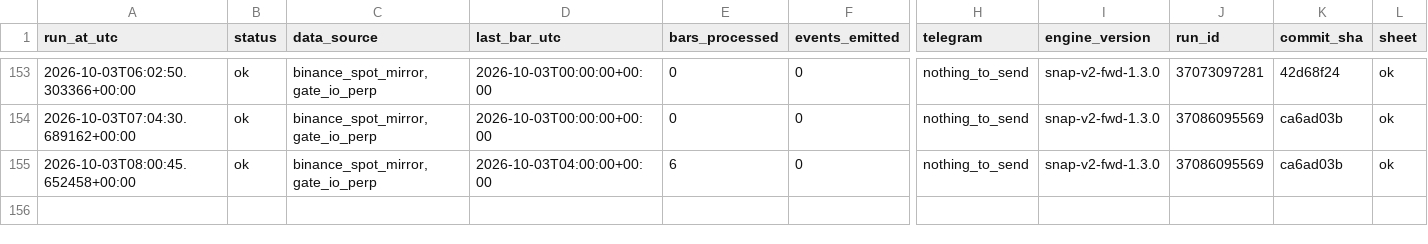
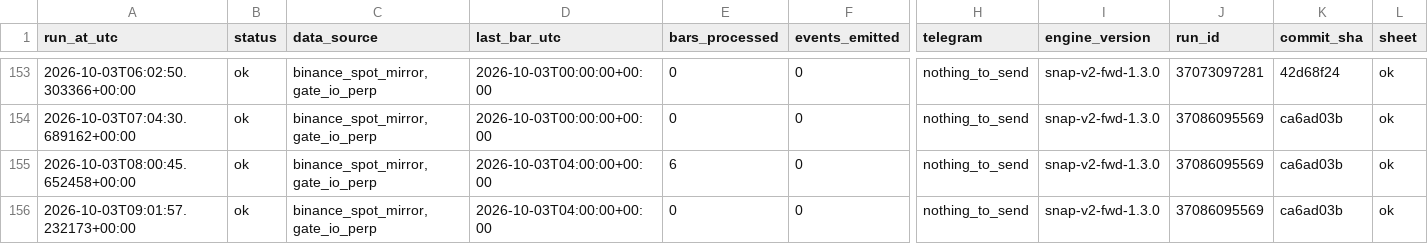
Before and after one commit to daijobudesu69/Crypto-Sequence-Snap, a CSV file: state/runs.csv, drawn as a sheet; only a part is shown, gaps mark what is left out; rows hold the shown columns only; the diff names each change by its address in the sheet, - before the commit and + after, or states it on an @@ line.

```diff
--- a/state/runs.csv
+++ b/state/runs.csv
+row 156: 2026-10-03T09:01:57.232173+00:00 | ok | binance_spot_mirror,gate_io_perp | 2026-10-03T04:00:00+00:00 | 0 | 0 | nothing_to_send | snap-v2-fwd-1.3.0 | 37086095569 | ca6ad03b | ok
```
